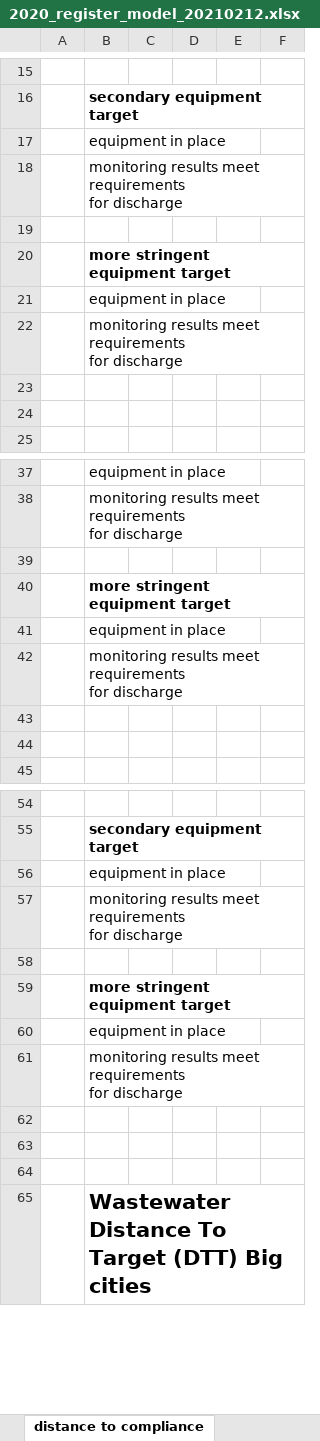
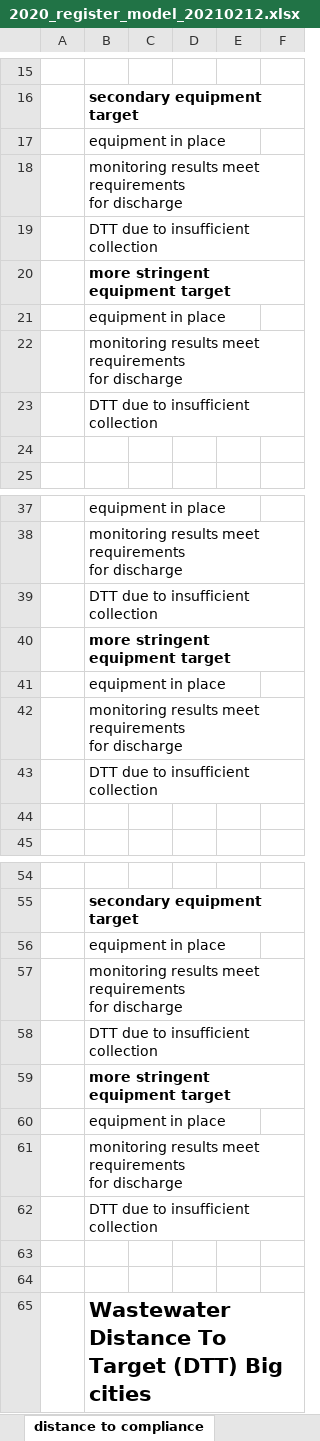
Before and after one commit to OIEau/uwwtd, an Excel workbook: uwwtd website/sites/all/modules/uwwtd/model/2020_register_model_20210212.xlsx, sheet distance to compliance, drawn as a sheet; only a part is shown, gaps mark what is left out; values as stored, in another font and other column widths than the file's, no borders; the diff covers the shown part only; the diff names each change by its address in the sheet, - before the commit and + after, or states it on an @@ line.

Commit message:
add line in DTC sheet

```diff
--- a/uwwtd website/sites/all/modules/uwwtd/model/2020_register_model_20210212.xlsx (sheet distance to compliance)
+++ b/uwwtd website/sites/all/modules/uwwtd/model/2020_register_model_20210212.xlsx (sheet distance to compliance)
-B19: (empty)
+B19: DTT due to insufficient collection
-B23: (empty)
+B23: DTT due to insufficient collection
-B39: (empty)
+B39: DTT due to insufficient collection
-B43: (empty)
+B43: DTT due to insufficient collection
-B58: (empty)
+B58: DTT due to insufficient collection
-B62: (empty)
+B62: DTT due to insufficient collection
```
Also changed, not shown: 1 added row and 1 edited cell elsewhere in this sheet, 1 other file.
